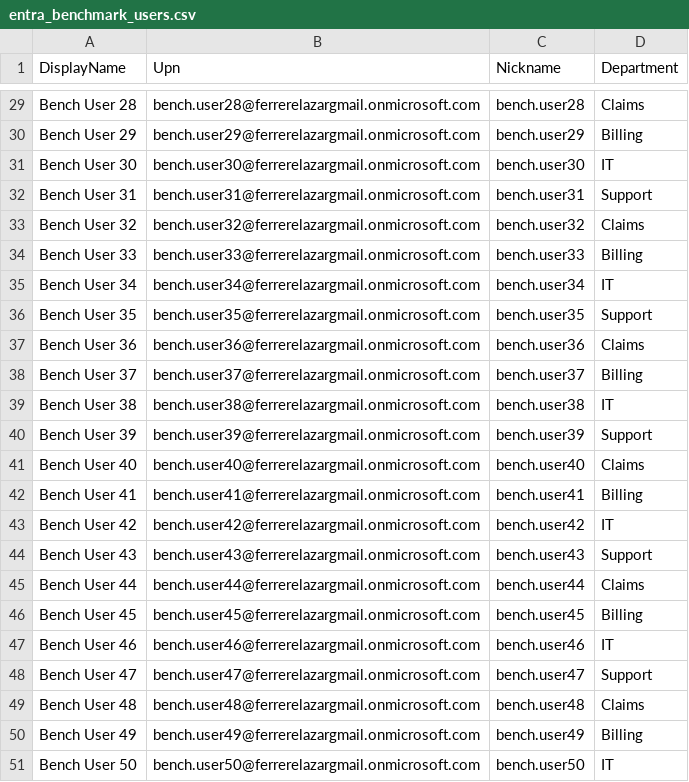
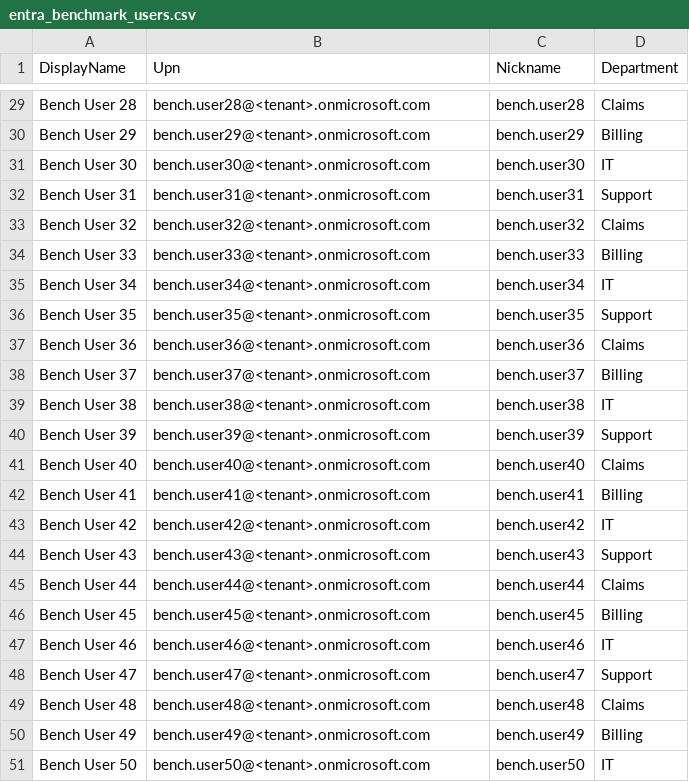
Before and after one commit to elazarf123/powershell-ad-m365-scripts, a CSV file: entra_benchmark_users.csv, drawn as a sheet; only a part is shown, gaps mark what is left out; the diff covers the shown part only.

```diff
--- a/entra_benchmark_users.csv
+++ b/entra_benchmark_users.csv
@@ -29,23 +29,23 @@
-"Bench User 28","bench.user28@ferrerelazargmail.onmicrosoft.com","bench.user28","Claims"
-"Bench User 29","bench.user29@ferrerelazargmail.onmicrosoft.com","bench.user29","Billing"
-"Bench User 30","bench.user30@ferrerelazargmail.onmicrosoft.com","bench.user30","IT"
-"Bench User 31","bench.user31@ferrerelazargmail.onmicrosoft.com","bench.user31","Support"
-"Bench User 32","bench.user32@ferrerelazargmail.onmicrosoft.com","bench.user32","Claims"
-"Bench User 33","bench.user33@ferrerelazargmail.onmicrosoft.com","bench.user33","Billing"
-"Bench User 34","bench.user34@ferrerelazargmail.onmicrosoft.com","bench.user34","IT"
-"Bench User 35","bench.user35@ferrerelazargmail.onmicrosoft.com","bench.user35","Support"
-"Bench User 36","bench.user36@ferrerelazargmail.onmicrosoft.com","bench.user36","Claims"
-"Bench User 37","bench.user37@ferrerelazargmail.onmicrosoft.com","bench.user37","Billing"
-"Bench User 38","bench.user38@ferrerelazargmail.onmicrosoft.com","bench.user38","IT"
-"Bench User 39","bench.user39@ferrerelazargmail.onmicrosoft.com","bench.user39","Support"
-"Bench User 40","bench.user40@ferrerelazargmail.onmicrosoft.com","bench.user40","Claims"
-"Bench User 41","bench.user41@ferrerelazargmail.onmicrosoft.com","bench.user41","Billing"
-"Bench User 42","bench.user42@ferrerelazargmail.onmicrosoft.com","bench.user42","IT"
-"Bench User 43","bench.user43@ferrerelazargmail.onmicrosoft.com","bench.user43","Support"
-"Bench User 44","bench.user44@ferrerelazargmail.onmicrosoft.com","bench.user44","Claims"
-"Bench User 45","bench.user45@ferrerelazargmail.onmicrosoft.com","bench.user45","Billing"
-"Bench User 46","bench.user46@ferrerelazargmail.onmicrosoft.com","bench.user46","IT"
-"Bench User 47","bench.user47@ferrerelazargmail.onmicrosoft.com","bench.user47","Support"
-"Bench User 48","bench.user48@ferrerelazargmail.onmicrosoft.com","bench.user48","Claims"
-"Bench User 49","bench.user49@ferrerelazargmail.onmicrosoft.com","bench.user49","Billing"
-"Bench User 50","bench.user50@ferrerelazargmail.onmicrosoft.com","bench.user50","IT"
+"Bench User 28","bench.user28@<tenant>.onmicrosoft.com","bench.user28","Claims"
+"Bench User 29","bench.user29@<tenant>.onmicrosoft.com","bench.user29","Billing"
+"Bench User 30","bench.user30@<tenant>.onmicrosoft.com","bench.user30","IT"
+"Bench User 31","bench.user31@<tenant>.onmicrosoft.com","bench.user31","Support"
+"Bench User 32","bench.user32@<tenant>.onmicrosoft.com","bench.user32","Claims"
+"Bench User 33","bench.user33@<tenant>.onmicrosoft.com","bench.user33","Billing"
+"Bench User 34","bench.user34@<tenant>.onmicrosoft.com","bench.user34","IT"
+"Bench User 35","bench.user35@<tenant>.onmicrosoft.com","bench.user35","Support"
+"Bench User 36","bench.user36@<tenant>.onmicrosoft.com","bench.user36","Claims"
+"Bench User 37","bench.user37@<tenant>.onmicrosoft.com","bench.user37","Billing"
+"Bench User 38","bench.user38@<tenant>.onmicrosoft.com","bench.user38","IT"
+"Bench User 39","bench.user39@<tenant>.onmicrosoft.com","bench.user39","Support"
+"Bench User 40","bench.user40@<tenant>.onmicrosoft.com","bench.user40","Claims"
+"Bench User 41","bench.user41@<tenant>.onmicrosoft.com","bench.user41","Billing"
+"Bench User 42","bench.user42@<tenant>.onmicrosoft.com","bench.user42","IT"
+"Bench User 43","bench.user43@<tenant>.onmicrosoft.com","bench.user43","Support"
+"Bench User 44","bench.user44@<tenant>.onmicrosoft.com","bench.user44","Claims"
+"Bench User 45","bench.user45@<tenant>.onmicrosoft.com","bench.user45","Billing"
+"Bench User 46","bench.user46@<tenant>.onmicrosoft.com","bench.user46","IT"
+"Bench User 47","bench.user47@<tenant>.onmicrosoft.com","bench.user47","Support"
+"Bench User 48","bench.user48@<tenant>.onmicrosoft.com","bench.user48","Claims"
+"Bench User 49","bench.user49@<tenant>.onmicrosoft.com","bench.user49","Billing"
+"Bench User 50","bench.user50@<tenant>.onmicrosoft.com","bench.user50","IT"
```
Also changed, not shown: 27 edited cells elsewhere in this file, AccessReview_20261010-1720.csv, AccessReview_20261010-1721.csv, 9 other files.
